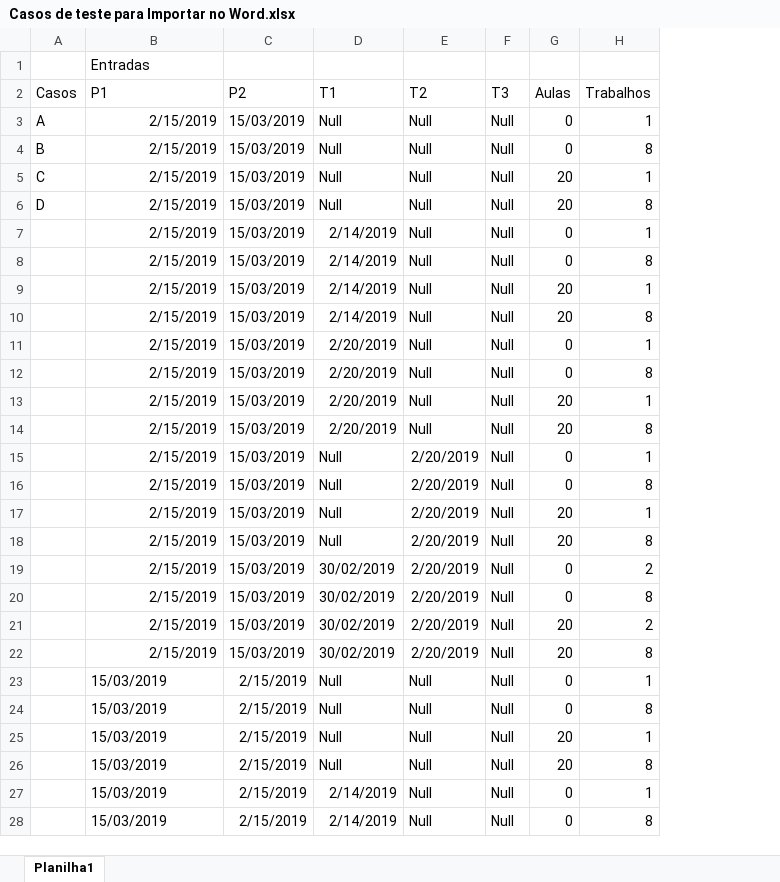
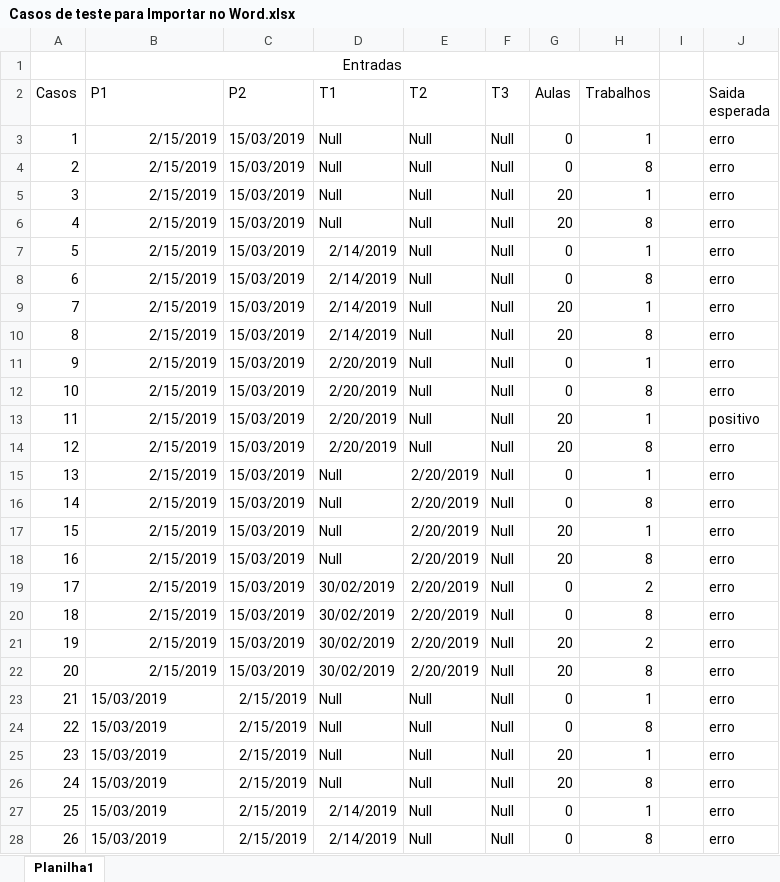
Before and after one commit to MarvinTomizawa/EngenhariaDeSoftware, an Excel workbook: EngenhariaDeSoftware/Trabalho1/Casos de teste para Importar no Word.xlsx, sheet Planilha1, drawn as a sheet; only a part is shown; values as stored, in another font and other column widths than the file's, no borders; the diff covers the shown part only; the diff names each change by its address in the sheet, - before the commit and + after, or states it on an @@ line.

```diff
--- a/EngenhariaDeSoftware/Trabalho1/Casos de teste para Importar no Word.xlsx (sheet Planilha1)
+++ b/EngenhariaDeSoftware/Trabalho1/Casos de teste para Importar no Word.xlsx (sheet Planilha1)
+column I, empty
+column J (Saida esperada), rows 3-28: erro | erro | erro | erro | erro | erro | erro | erro | erro | erro | positivo | erro | erro | erro | erro | erro | erro | erro | erro | erro | erro | erro | erro | erro | erro | erro
-B1 alignment: left
+B1 alignment: center
+B1:H1 merged
-A3 (Casos): A
+A3 (Casos): 1
-A4 (Casos): B
+A4 (Casos): 2
-A5 (Casos): C
+A5 (Casos): 3
-A6 (Casos): D
+A6 (Casos): 4
-A7 (Casos): (empty)
+A7 (Casos): 5
-A8 (Casos): (empty)
+A8 (Casos): 6
-A9 (Casos): (empty)
+A9 (Casos): 7
-A10 (Casos): (empty)
+A10 (Casos): 8
-A11 (Casos): (empty)
+A11 (Casos): 9
-A12 (Casos): (empty)
+A12 (Casos): 10
-A13 (Casos): (empty)
+A13 (Casos): 11
-A14 (Casos): (empty)
+A14 (Casos): 12
-A15 (Casos): (empty)
+A15 (Casos): 13
-A16 (Casos): (empty)
+A16 (Casos): 14
-A17 (Casos): (empty)
+A17 (Casos): 15
-A18 (Casos): (empty)
+A18 (Casos): 16
-A19 (Casos): (empty)
+A19 (Casos): 17
-A20 (Casos): (empty)
+A20 (Casos): 18
-A21 (Casos): (empty)
+A21 (Casos): 19
-A22 (Casos): (empty)
+A22 (Casos): 20
-A23 (Casos): (empty)
+A23 (Casos): 21
-A24 (Casos): (empty)
+A24 (Casos): 22
-A25 (Casos): (empty)
+A25 (Casos): 23
-A26 (Casos): (empty)
+A26 (Casos): 24
-A27 (Casos): (empty)
+A27 (Casos): 25
-A28 (Casos): (empty)
+A28 (Casos): 26
```
Also changed, not shown: 54 edited cells elsewhere in this sheet, EngenhariaDeSoftware/Trabalho1/Equivalencia.xlsx, 4 other files.
